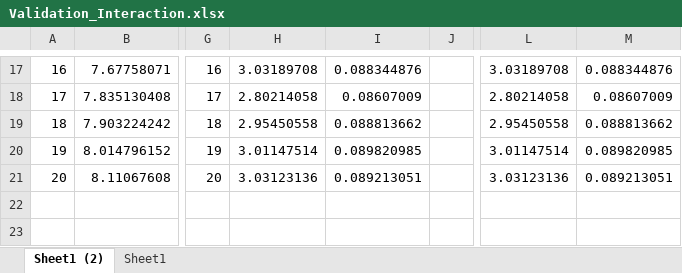
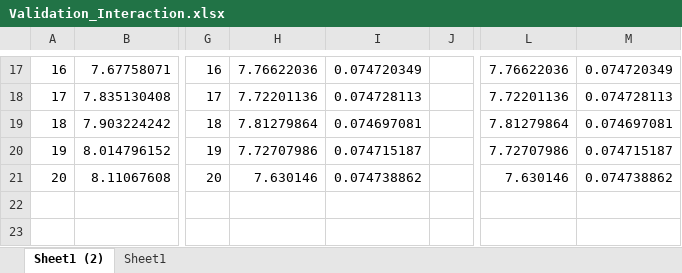
Before and after one commit to RomainCoulon/TDCRPy, an Excel workbook: tdcrpy/validation/Validation_Interaction.xlsx, sheet Sheet1 (2), drawn as a sheet; only a part is shown, gaps mark what is left out; values as stored, in another font and other column widths than the file's, no borders; charts and pictures and table styles not drawn; the diff covers the shown part only; the diff names each change by its address in the sheet, - before the commit and + after, or states it on an @@ line.

```diff
--- a/tdcrpy/validation/Validation_Interaction.xlsx (sheet Sheet1 (2))
+++ b/tdcrpy/validation/Validation_Interaction.xlsx (sheet Sheet1 (2))
-H17: 3.03189708
+H17: 7.76622036
-I17: 0.088344876
+I17: 0.074720349
-L17: 3.03189708
+L17: 7.76622036
-M17: 0.088344876
+M17: 0.074720349
-H18: 2.80214058
+H18: 7.72201136
-I18: 0.08607009
+I18: 0.074728113
-L18: 2.80214058
+L18: 7.72201136
-M18: 0.08607009
+M18: 0.074728113
-H19: 2.95450558
+H19: 7.81279864
-I19: 0.088813662
+I19: 0.074697081
-L19: 2.95450558
+L19: 7.81279864
-M19: 0.088813662
+M19: 0.074697081
-H20: 3.01147514
+H20: 7.72707986
-I20: 0.089820985
+I20: 0.074715187
-L20: 3.01147514
+L20: 7.72707986
-M20: 0.089820985
+M20: 0.074715187
-H21: 3.03123136
+H21: 7.630146
-I21: 0.089213051
+I21: 0.074738862
-L21: 3.03123136
+L21: 7.630146
-M21: 0.089213051
+M21: 0.074738862
```
Also changed, not shown: 32 edited cells elsewhere in this sheet, charts or pictures, 1 other file.
